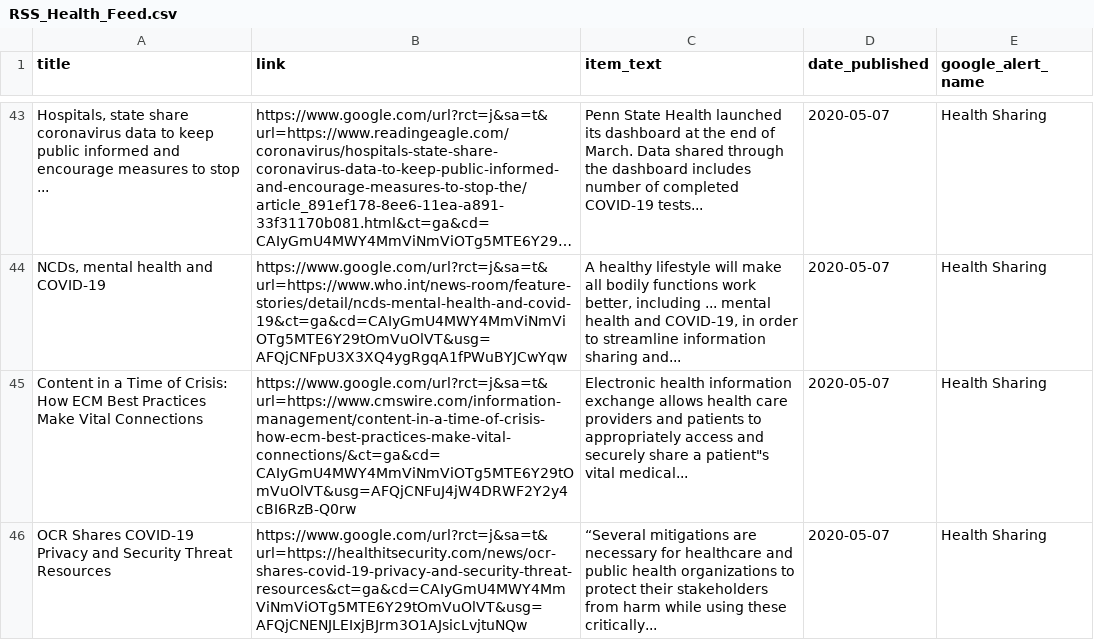
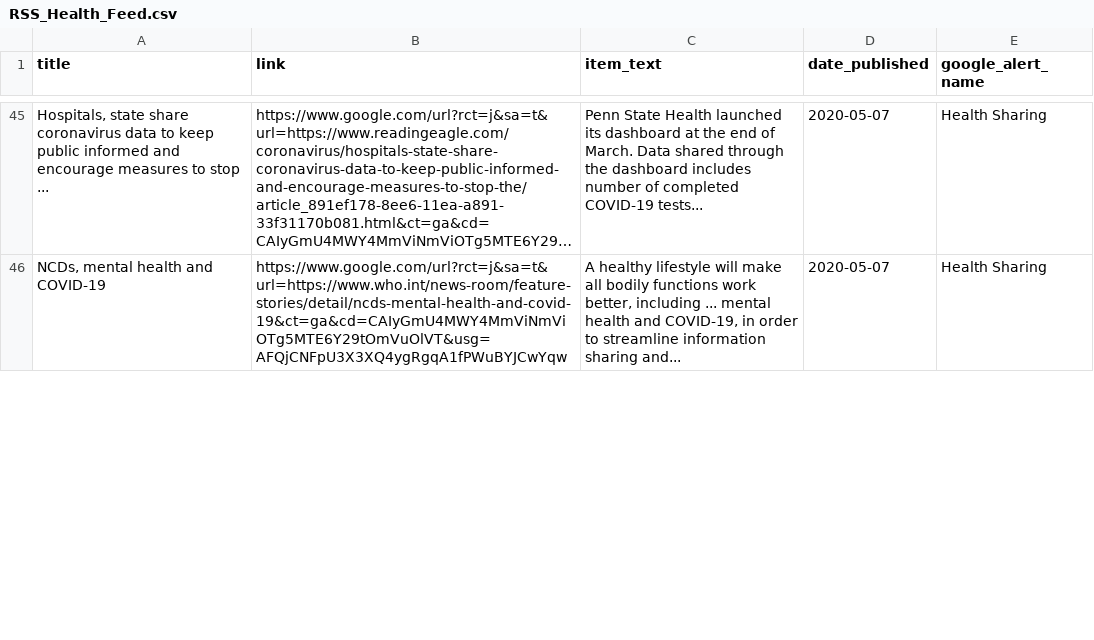
Before and after one commit to jbarton311/bb_consulting_public, a CSV file: congressional_analysis/data/RSS_Health_Feed.csv, drawn as a sheet; only a part is shown, gaps mark what is left out; long unchanged cells end in …; removed rows and columns are numbered as before the commit, all else as after; the diff covers the shown part only; the diff names each change by its address in the sheet, - before the commit and + after, or states it on an @@ line.

Commit message:
Adding output data for 2020-05-08

```diff
--- a/congressional_analysis/data/RSS_Health_Feed.csv
+++ b/congressional_analysis/data/RSS_Health_Feed.csv
-row 45: Content in a Time of Crisis: How ECM Best Practices Make Vital Connections | https://www.google.com/url?rct=j&sa=t&url=https://www.cmswire.com/information-management/content-in-a-time-of-crisis-how-ecm-best-practices-make-vital-connections/&ct=ga&cd=CAIyGmU4MWY4MmViNmViOTg5MTE6Y29tOmVuOlVT&usg=AFQjCNFuJ4jW4DRWF2Y2y4cBI6RzB-Q0rw | Electronic health information exchange allows health care providers and patients to appropriately access and securely share a patient"s vital medical... | 2020-05-07 | Health Sharing
-row 46: OCR Shares COVID-19 Privacy and Security Threat Resources | https://www.google.com/url?rct=j&sa=t&url=https://healthitsecurity.com/news/ocr-shares-covid-19-privacy-and-security-threat-resources&ct=ga&cd=CAIyGmU4MWY4MmViNmViOTg5MTE6Y29tOmVuOlVT&usg=AFQjCNENJLEIxjBJrm3O1AJsicLvjtuNQw | “Several mitigations are necessary for healthcare and public health organizations to protect their stakeholders from harm while using these critically... | 2020-05-07 | Health Sharing
```
Also changed, not shown: 3 added rows and 1 removed row elsewhere in this file.
